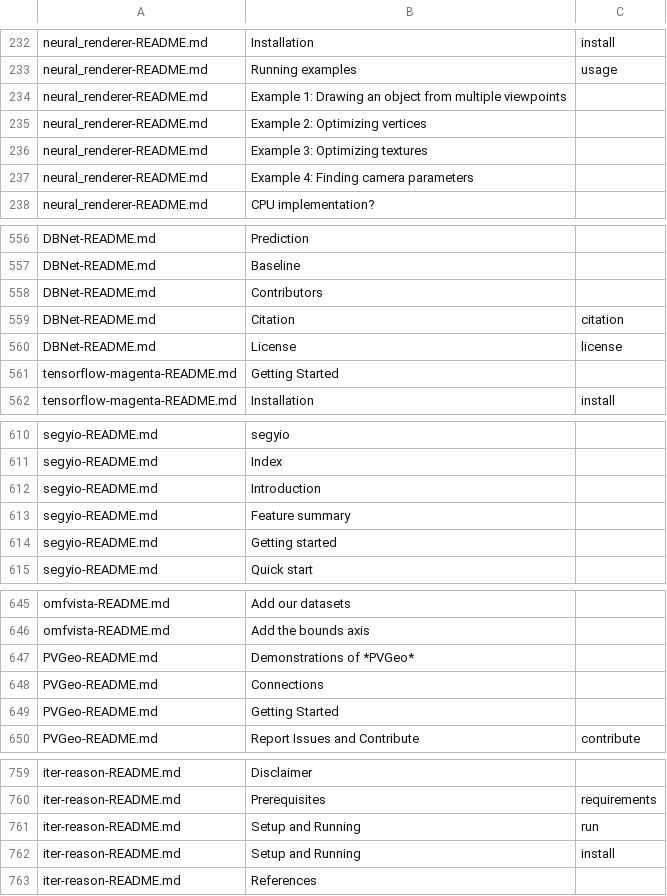
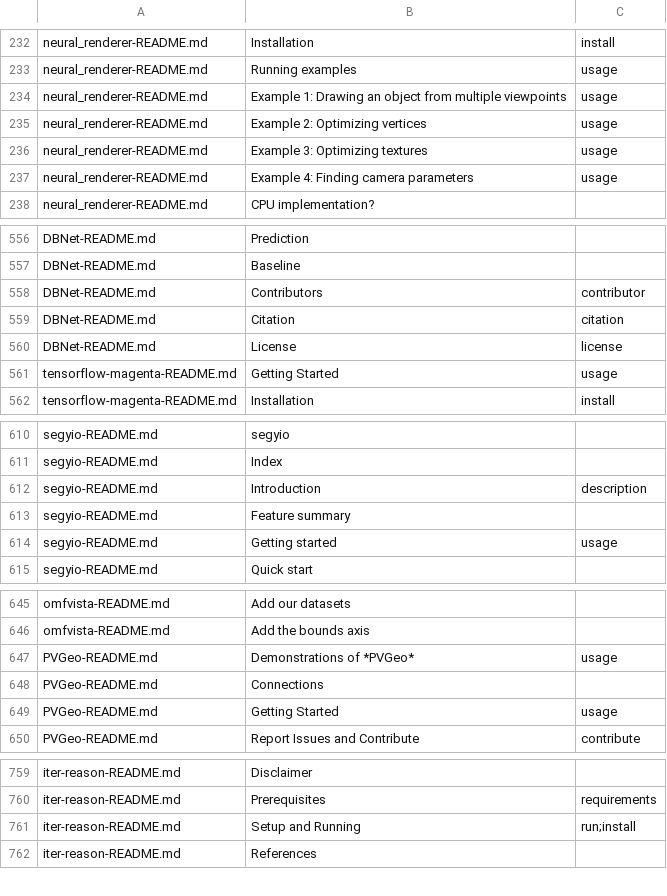
Before and after one commit to KnowledgeCaptureAndDiscovery/somef, a CSV file: experiments/header_analysis/header_evaluation/header_evaluation_new_header_only_annotated.csv (was experiments/header_analysis/header_evaluation/header_evaluation_new_header_only.csv), drawn as a sheet; only a part is shown, gaps mark what is left out; the diff covers the shown part only.

```diff
--- a/experiments/header_analysis/header_evaluation/header_evaluation_new_header_only.csv
+++ b/experiments/header_analysis/header_evaluation/header_evaluation_new_header_only_annotated.csv
@@ -274,6 +274,6 @@ neural_renderer-README.md, Installation,install
 neural_renderer-README.md, Running examples,usage
-neural_renderer-README.md, Example 1: Drawing an object from multiple viewpoints,
-neural_renderer-README.md, Example 2: Optimizing vertices,
-neural_renderer-README.md, Example 3: Optimizing textures,
-neural_renderer-README.md, Example 4: Finding camera parameters,
+neural_renderer-README.md, Example 1: Drawing an object from multiple viewpoints,usage
+neural_renderer-README.md, Example 2: Optimizing vertices,usage
+neural_renderer-README.md, Example 3: Optimizing textures,usage
+neural_renderer-README.md, Example 4: Finding camera parameters,usage
 neural_renderer-README.md, CPU implementation?,
@@ -630,6 +630,6 @@ DBNet-README.md, Prediction,
 DBNet-README.md, Baseline,
-DBNet-README.md, Contributors,
+DBNet-README.md, Contributors,contributor
 DBNet-README.md, Citation,citation
 DBNet-README.md, License,license
-tensorflow-magenta-README.md, Getting Started,
+tensorflow-magenta-README.md, Getting Started,usage
 tensorflow-magenta-README.md, Installation,install
@@ -684,5 +684,5 @@ segyio-README.md, segyio ,
 segyio-README.md, Index ,
-segyio-README.md, Introduction ,
+segyio-README.md, Introduction ,description
 segyio-README.md, Feature summary ,
-segyio-README.md, Getting started ,
+segyio-README.md, Getting started ,usage
 segyio-README.md, Quick start ,
@@ -719,5 +719,5 @@ omfvista-README.md, Add our datasets,
 omfvista-README.md, Add the bounds axis,
-PVGeo-README.md, Demonstrations of *PVGeo*,
+PVGeo-README.md, Demonstrations of *PVGeo*,usage
 PVGeo-README.md, Connections,
-PVGeo-README.md, Getting Started,
+PVGeo-README.md, Getting Started,usage
 PVGeo-README.md, Report Issues and Contribute,contribute
@@ -833,4 +833,3 @@ iter-reason-README.md, Disclaimer,
 iter-reason-README.md, Prerequisites,requirements
-iter-reason-README.md, Setup and Running,run
-iter-reason-README.md, Setup and Running,install
+iter-reason-README.md, Setup and Running,run;install
 iter-reason-README.md, References,
```
Also changed, not shown: 28 edited cells elsewhere in this file, experiments/header_analysis/header_evaluation/header_evaluation_new_header_content_annotated.csv, 7 other files.
